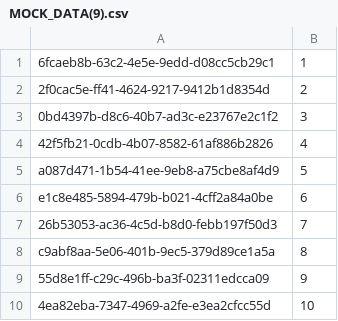
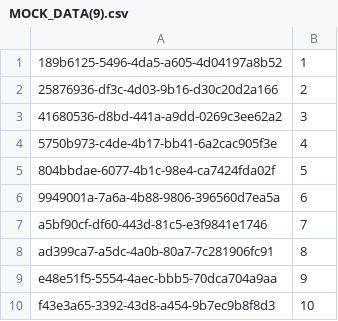
Before and after one commit to Haotian9850/qanat, a CSV file: sean_milestone_2/MOCK_DATA(9).csv, drawn as a sheet.

```diff
--- a/sean_milestone_2/MOCK_DATA(9).csv
+++ b/sean_milestone_2/MOCK_DATA(9).csv
@@ -1,10 +1,10 @@
-6fcaeb8b-63c2-4e5e-9edd-d08cc5cb29c1,1
-2f0cac5e-ff41-4624-9217-9412b1d8354d,2
-0bd4397b-d8c6-40b7-ad3c-e23767e2c1f2,3
-42f5fb21-0cdb-4b07-8582-61af886b2826,4
-a087d471-1b54-41ee-9eb8-a75cbe8af4d9,5
-e1c8e485-5894-479b-b021-4cff2a84a0be,6
-26b53053-ac36-4c5d-b8d0-febb197f50d3,7
-c9abf8aa-5e06-401b-9ec5-379d89ce1a5a,8
-55d8e1ff-c29c-496b-ba3f-02311edcca09,9
-4ea82eba-7347-4969-a2fe-e3ea2cfcc55d,10
+189b6125-5496-4da5-a605-4d04197a8b52,1
+25876936-df3c-4d03-9b16-d30c20d2a166,2
+41680536-d8bd-441a-a9dd-0269c3ee62a2,3
+5750b973-c4de-4b17-bb41-6a2cac905f3e,4
+804bbdae-6077-4b1c-98e4-ca7424fda02f,5
+9949001a-7a6a-4b88-9806-396560d7ea5a,6
+a5bf90cf-df60-443d-81c5-e3f9841e1746,7
+ad399ca7-a5dc-4a0b-80a7-7c281906fc91,8
+e48e51f5-5554-4aec-bbb5-70dca704a9aa,9
+f43e3a65-3392-43d8-a454-9b7ec9b8f8d3,10
```
Also changed, not shown: sean_milestone_2/MOCK_DATA(2).csv, sean_milestone_2/MOCK_DATA(4).csv, 17 other files.
